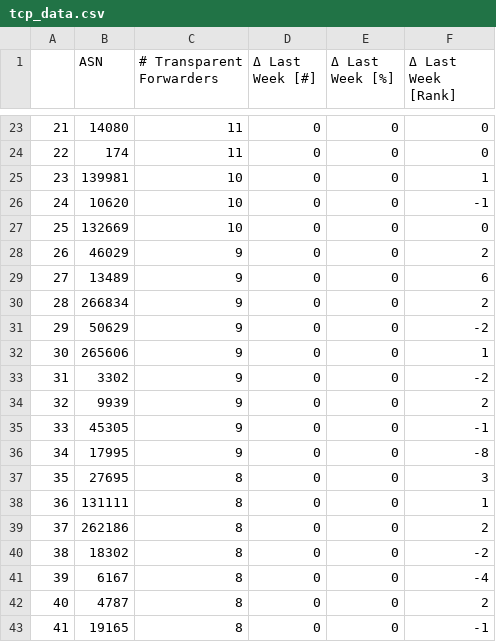
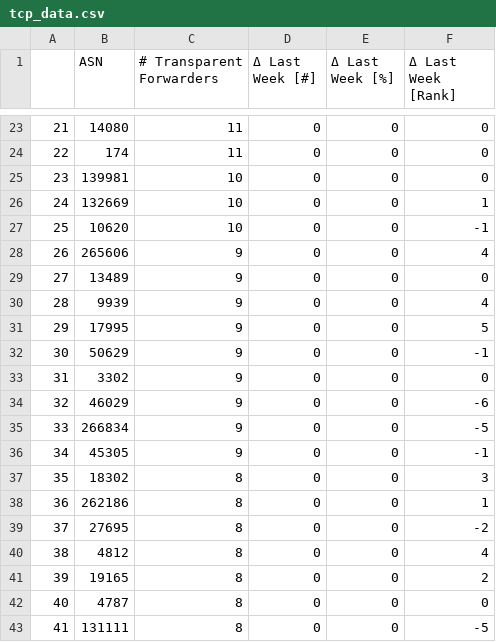
Before and after one commit to netd-tud/odns.secnow.net, a CSV file: _data/tcp_data.csv, drawn as a sheet; only a part is shown, gaps mark what is left out; the diff covers the shown part only.

```diff
--- a/_data/tcp_data.csv
+++ b/_data/tcp_data.csv
@@ -24,20 +24,20 @@
 22,174,11,0,0,0
-23,139981,10,0,0,1
-24,10620,10,0,0,-1
-25,132669,10,0,0,0
-26,46029,9,0,0,2
-27,13489,9,0,0,6
-28,266834,9,0,0,2
-29,50629,9,0,0,-2
-30,265606,9,0,0,1
-31,3302,9,0,0,-2
-32,9939,9,0,0,2
-33,45305,9,0,0,-1
-34,17995,9,0,0,-8
-35,27695,8,0,0,3
-36,131111,8,0,0,1
-37,262186,8,0,0,2
-38,18302,8,0,0,-2
-39,6167,8,0,0,-4
-40,4787,8,0,0,2
-41,19165,8,0,0,-1
+23,139981,10,0,0,0
+24,132669,10,0,0,1
+25,10620,10,0,0,-1
+26,265606,9,0,0,4
+27,13489,9,0,0,0
+28,9939,9,0,0,4
+29,17995,9,0,0,5
+30,50629,9,0,0,-1
+31,3302,9,0,0,0
+32,46029,9,0,0,-6
+33,266834,9,0,0,-5
+34,45305,9,0,0,-1
+35,18302,8,0,0,3
+36,262186,8,0,0,1
+37,27695,8,0,0,-2
+38,4812,8,0,0,4
+39,19165,8,0,0,2
+40,4787,8,0,0,0
+41,131111,8,0,0,-5
```
Also changed, not shown: 12 edited cells elsewhere in this file, 4 other files.
